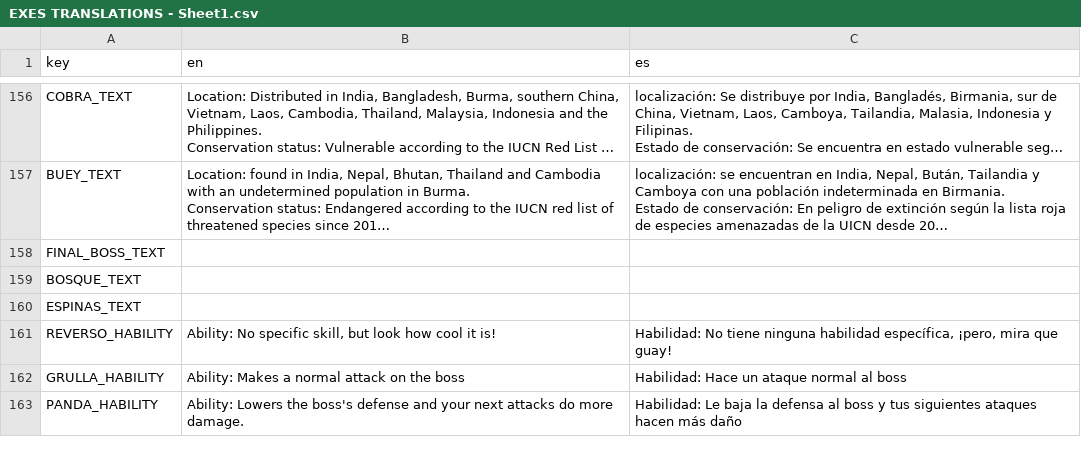
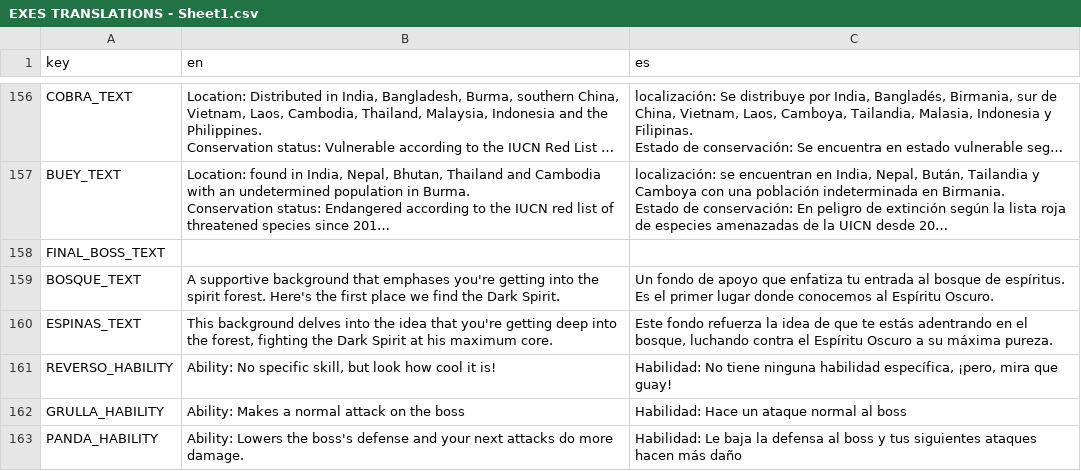
Before and after one commit to IES-Rafael-Alberti/GameOff2024TurboButaTeam, a CSV file: dialogue/translations/EXES TRANSLATIONS - Sheet1.csv, drawn as a sheet; only a part is shown, gaps mark what is left out; long unchanged cells end in …; the diff names each change by its address in the sheet, - before the commit and + after, or states it on an @@ line.

Commit message:
fondo translate

```diff
--- a/dialogue/translations/EXES TRANSLATIONS - Sheet1.csv
+++ b/dialogue/translations/EXES TRANSLATIONS - Sheet1.csv
-B159 (en): (empty)
+B159 (en): A supportive background that emphases you're getting into the spirit forest. Here's the first place we find the Dark Spirit.
-C159 (es): (empty)
+C159 (es): Un fondo de apoyo que enfatiza tu entrada al bosque de espíritus. Es el primer lugar donde conocemos al Espíritu Oscuro.
-B160 (en): (empty)
+B160 (en): This background delves into the idea that you're getting deep into the forest, fighting the Dark Spirit at his maximum core.
-C160 (es): (empty)
+C160 (es): Este fondo refuerza la idea de que te estás adentrando en el bosque, luchando contra el Espíritu Oscuro a su máxima pureza.
```
